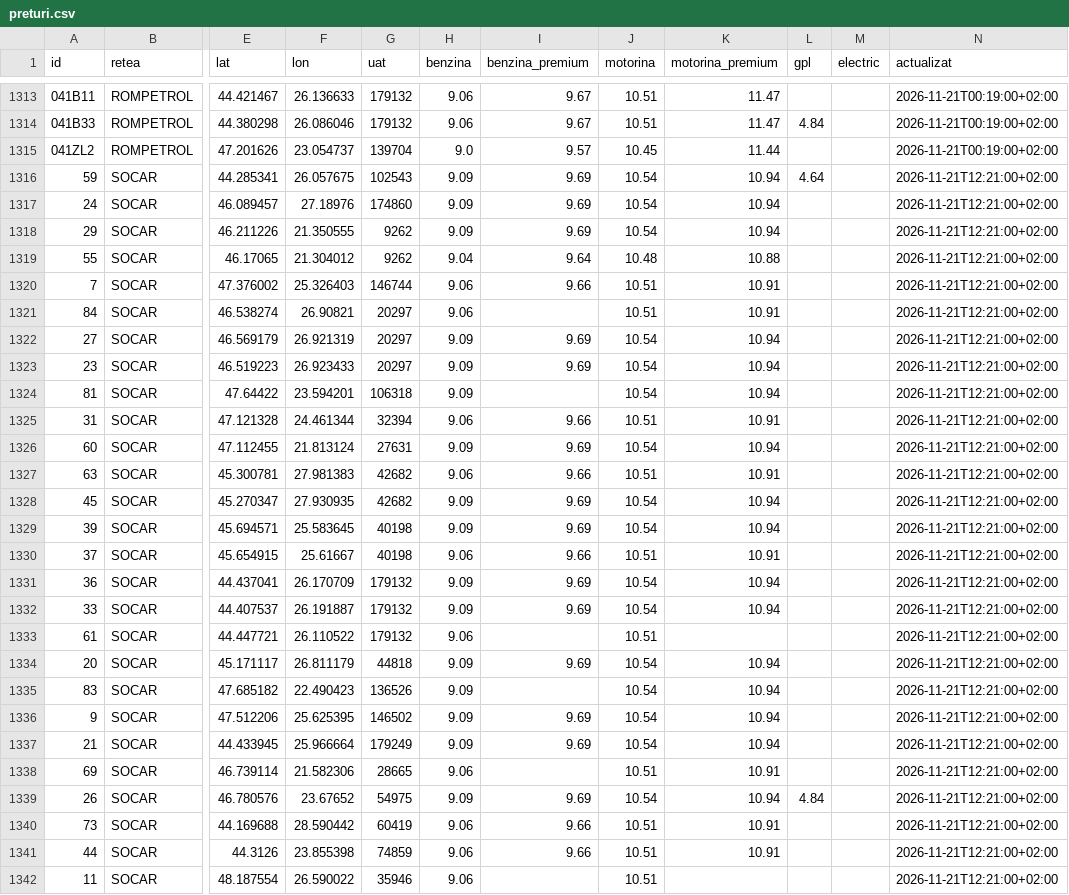
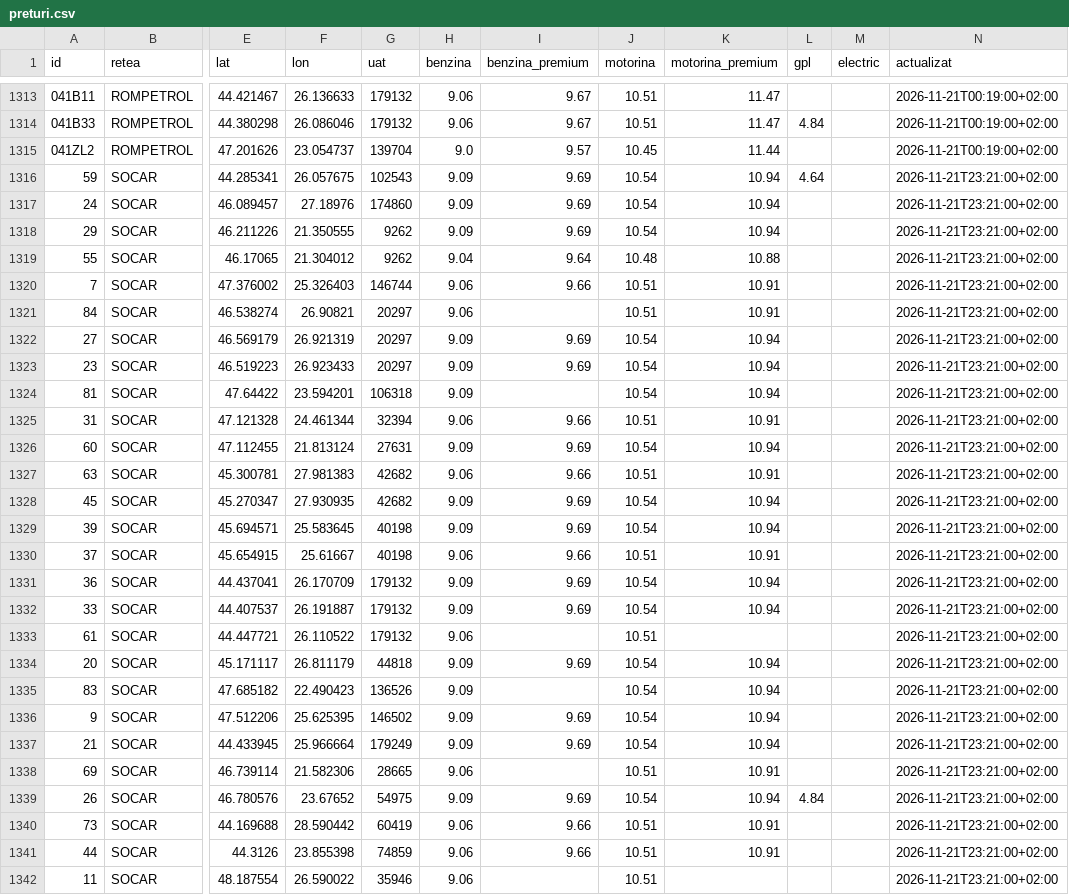
Before and after one commit to devworld-ops/peco-prices-ro, a CSV file: data/preturi.csv, drawn as a sheet; only a part is shown, gaps mark what is left out; the diff covers the shown part only; the diff names each change by its address in the sheet, - before the commit and + after, or states it on an @@ line.

```diff
--- a/data/preturi.csv
+++ b/data/preturi.csv
-N1316:N1342 (actualizat): 2026-11-21T12:21:00+02:00
+N1316:N1342 (actualizat): 2026-11-21T23:21:00+02:00
```
Also changed, not shown: 57 edited cells elsewhere in this file, 4 other files.
